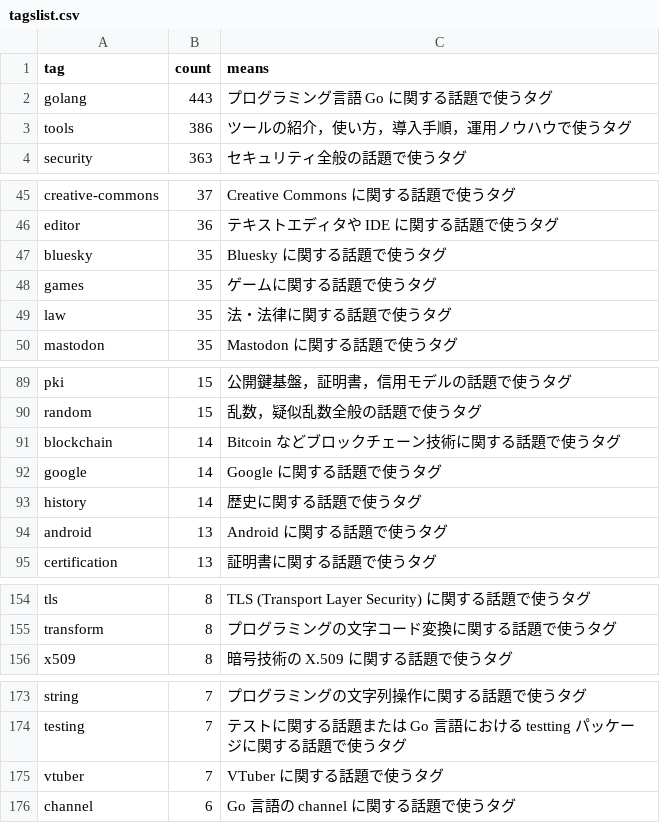
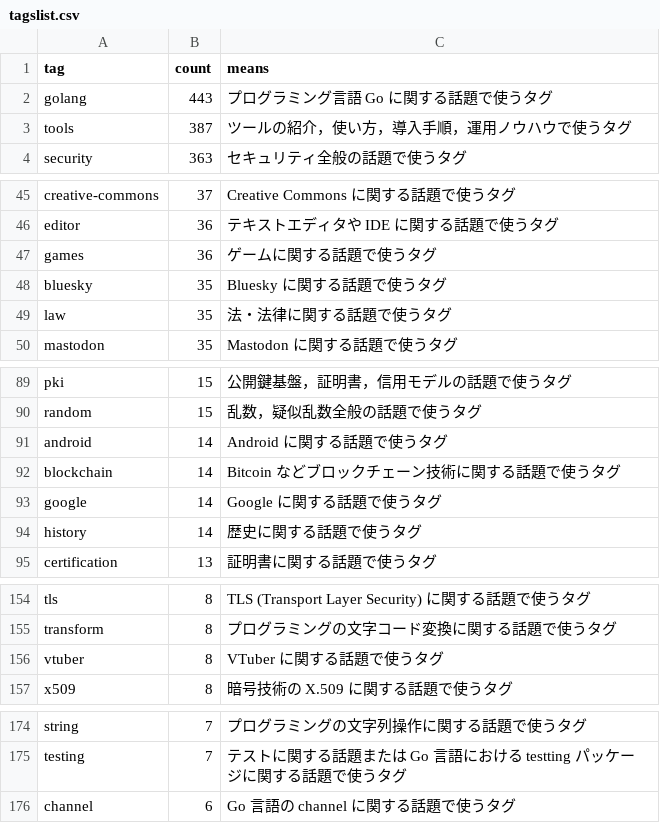
Before and after one commit to spiegel-im-spiegel/github-pages-env, a CSV file: .github/workflows/tagslist.csv, drawn as a sheet; only a part is shown, gaps mark what is left out; the diff covers the shown part only.

```diff
--- a/.github/workflows/tagslist.csv
+++ b/.github/workflows/tagslist.csv
@@ -2,3 +2,3 @@ tag,count,means
 "golang",443,"プログラミング言語 Go に関する話題で使うタグ"
-"tools",386,"ツールの紹介，使い方，導入手順，運用ノウハウで使うタグ"
+"tools",387,"ツールの紹介，使い方，導入手順，運用ノウハウで使うタグ"
 "security",363,"セキュリティ全般の話題で使うタグ"
@@ -46,4 +46,4 @@ tag,count,means
 "editor",36,"テキストエディタや IDE に関する話題で使うタグ"
+"games",36,"ゲームに関する話題で使うタグ"
 "bluesky",35,"Bluesky に関する話題で使うタグ"
-"games",35,"ゲームに関する話題で使うタグ"
 "law",35,"法・法律に関する話題で使うタグ"
@@ -90,2 +90,3 @@ tag,count,means
 "random",15,"乱数，疑似乱数全般の話題で使うタグ"
+"android",14,"Android に関する話題で使うタグ"
 "blockchain",14,"Bitcoin などブロックチェーン技術に関する話題で使うタグ"
@@ -93,3 +94,2 @@ tag,count,means
 "history",14,"歴史に関する話題で使うタグ"
-"android",13,"Android に関する話題で使うタグ"
 "certification",13,"証明書に関する話題で使うタグ"
@@ -155,2 +155,3 @@ tag,count,means
 "transform",8,"プログラミングの文字コード変換に関する話題で使うタグ"
+"vtuber",8,"VTuber に関する話題で使うタグ"
 "x509",8,"暗号技術の X.509 に関する話題で使うタグ"
@@ -174,3 +175,2 @@ tag,count,means
 "testing",7,"テストに関する話題または Go 言語における testting パッケージに関する話題で使うタグ"
-"vtuber",7,"VTuber に関する話題で使うタグ"
 "channel",6,"Go 言語の channel に関する話題で使うタグ"
```
Also changed, not shown: 1 edited cell elsewhere in this file.
